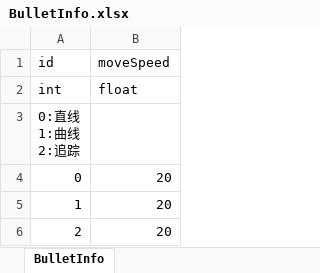
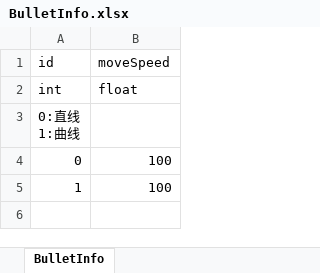
Before and after one commit to Musi727/DanmukuGame_Resetv1.0, an Excel workbook: DanmukuGame_Resetv1.0/Assets/ArtRes/Excel/BulletInfo.xlsx, sheet BulletInfo, drawn as a sheet; values as stored, in another font and other column widths than the file's, no borders; ↵ is a line break in a cell; the diff names each change by its address in the sheet, - before the commit and + after, or states it on an @@ line.

```diff
--- a/DanmukuGame_Resetv1.0/Assets/ArtRes/Excel/BulletInfo.xlsx (sheet BulletInfo)
+++ b/DanmukuGame_Resetv1.0/Assets/ArtRes/Excel/BulletInfo.xlsx (sheet BulletInfo)
-A3: 0:直线 ↵ 1:曲线 ↵ 2:追踪
+A3: 0:直线 ↵ 1:曲线
-B4:B5: 20
+B4:B5: 100
-row 6: 2 | 20
```
Also changed, not shown: DanmukuGame_Resetv1.0/Assets/ArtRes/Excel/TowerInfo.xlsx, 16 other files.
